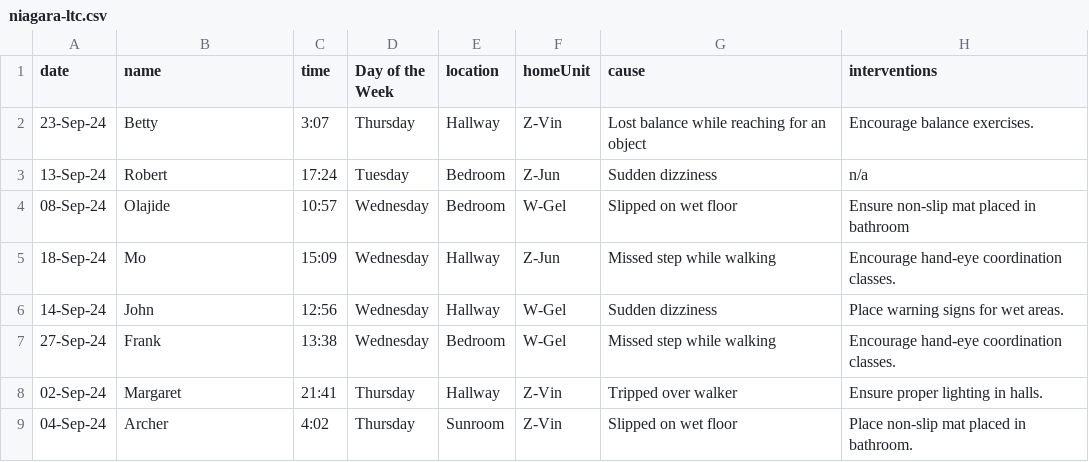
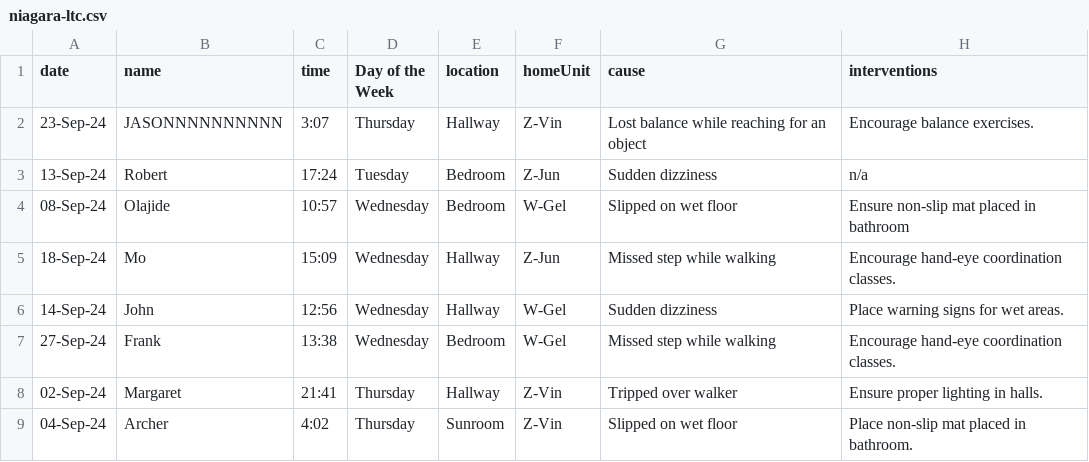
Before and after one commit to WayneWei228/demo-dashboard, a CSV file: src/data/niagara-ltc.csv, drawn as a sheet; only a part is shown; the diff names each change by its address in the sheet, - before the commit and + after, or states it on an @@ line.

Commit message:
Update niagara-ltc.csv

```diff
--- a/src/data/niagara-ltc.csv
+++ b/src/data/niagara-ltc.csv
-B2 (name): Betty
+B2 (name): JASONNNNNNNNNN
```
